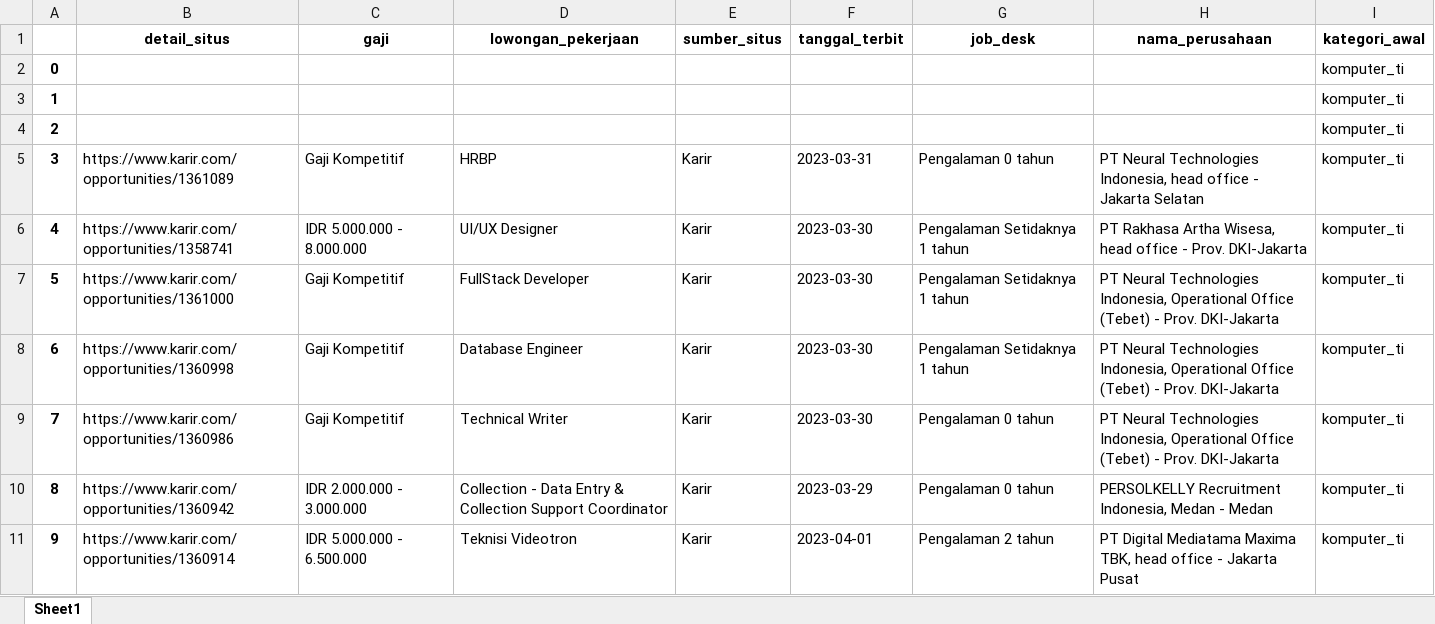
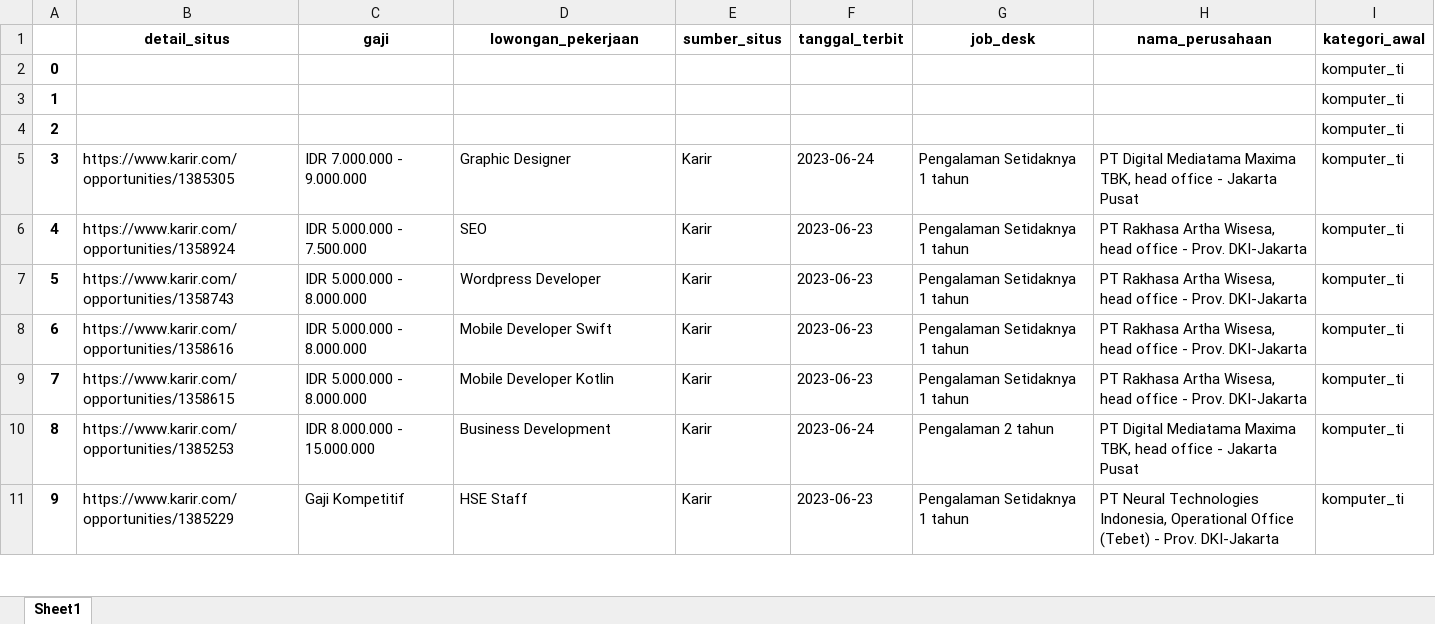
Before and after one commit to rorkyendo/be_sikerja, an Excel workbook: tes.xlsx, sheet Sheet1, drawn as a sheet; only a part is shown; values as stored, in another font and other column widths than the file's, no borders; the diff covers the shown part only; the diff names each change by its address in the sheet, - before the commit and + after, or states it on an @@ line.

```diff
--- a/tes.xlsx (sheet Sheet1)
+++ b/tes.xlsx (sheet Sheet1)
-B5 (detail_situs): https://www.karir.com/opportunities/1361089
+B5 (detail_situs): https://www.karir.com/opportunities/1385305
-C5 (gaji): Gaji Kompetitif
+C5 (gaji): IDR 7.000.000 - 9.000.000
-D5 (lowongan_pekerjaan): HRBP
+D5 (lowongan_pekerjaan): Graphic Designer
-F5 (tanggal_terbit): 2023-03-31
+F5 (tanggal_terbit): 2023-06-24
-G5 (job_desk): Pengalaman 0 tahun
+G5 (job_desk): Pengalaman Setidaknya 1 tahun
-H5 (nama_perusahaan): PT Neural Technologies Indonesia, head office - Jakarta Selatan
+H5 (nama_perusahaan): PT Digital Mediatama Maxima TBK, head office - Jakarta Pusat
-B6 (detail_situs): https://www.karir.com/opportunities/1358741
+B6 (detail_situs): https://www.karir.com/opportunities/1358924
-C6 (gaji): IDR 5.000.000 - 8.000.000
+C6 (gaji): IDR 5.000.000 - 7.500.000
-D6 (lowongan_pekerjaan): UI/UX Designer
+D6 (lowongan_pekerjaan): SEO
-F6:F9 (tanggal_terbit): 2023-03-30
+F6:F9 (tanggal_terbit): 2023-06-23
-B7 (detail_situs): https://www.karir.com/opportunities/1361000
+B7 (detail_situs): https://www.karir.com/opportunities/1358743
-C7:C9 (gaji): Gaji Kompetitif
+C7:C9 (gaji): IDR 5.000.000 - 8.000.000
-D7 (lowongan_pekerjaan): FullStack Developer
+D7 (lowongan_pekerjaan): Wordpress Developer
-H7:H9 (nama_perusahaan): PT Neural Technologies Indonesia, Operational Office (Tebet) - Prov.…
+H7:H9 (nama_perusahaan): PT Rakhasa Artha Wisesa, head office - Prov.…
-B8 (detail_situs): https://www.karir.com/opportunities/1360998
+B8 (detail_situs): https://www.karir.com/opportunities/1358616
-D8 (lowongan_pekerjaan): Database Engineer
+D8 (lowongan_pekerjaan): Mobile Developer Swift
-B9 (detail_situs): https://www.karir.com/opportunities/1360986
+B9 (detail_situs): https://www.karir.com/opportunities/1358615
-D9 (lowongan_pekerjaan): Technical Writer
+D9 (lowongan_pekerjaan): Mobile Developer Kotlin
-G9 (job_desk): Pengalaman 0 tahun
+G9 (job_desk): Pengalaman Setidaknya 1 tahun
-B10 (detail_situs): https://www.karir.com/opportunities/1360942
+B10 (detail_situs): https://www.karir.com/opportunities/1385253
-C10 (gaji): IDR 2.000.000 - 3.000.000
+C10 (gaji): IDR 8.000.000 - 15.000.000
-D10 (lowongan_pekerjaan): Collection - Data Entry & Collection Support Coordinator
+D10 (lowongan_pekerjaan): Business Development
-F10 (tanggal_terbit): 2023-03-29
+F10 (tanggal_terbit): 2023-06-24
-G10 (job_desk): Pengalaman 0 tahun
+G10 (job_desk): Pengalaman 2 tahun
-H10 (nama_perusahaan): PERSOLKELLY Recruitment Indonesia, Medan - Medan
+H10 (nama_perusahaan): PT Digital Mediatama Maxima TBK, head office - Jakarta Pusat
-B11 (detail_situs): https://www.karir.com/opportunities/1360914
+B11 (detail_situs): https://www.karir.com/opportunities/1385229
-C11 (gaji): IDR 5.000.000 - 6.500.000
+C11 (gaji): Gaji Kompetitif
-D11 (lowongan_pekerjaan): Teknisi Videotron
+D11 (lowongan_pekerjaan): HSE Staff
-F11 (tanggal_terbit): 2023-04-01
+F11 (tanggal_terbit): 2023-06-23
-G11 (job_desk): Pengalaman 2 tahun
+G11 (job_desk): Pengalaman Setidaknya 1 tahun
-H11 (nama_perusahaan): PT Digital Mediatama Maxima TBK, head office - Jakarta Pusat
+H11 (nama_perusahaan): PT Neural Technologies Indonesia, Operational Office (Tebet) - Prov. DKI-Jakarta
```
Also changed, not shown: 39 edited cells elsewhere in this sheet, filter.xlsx, 4 other files.
